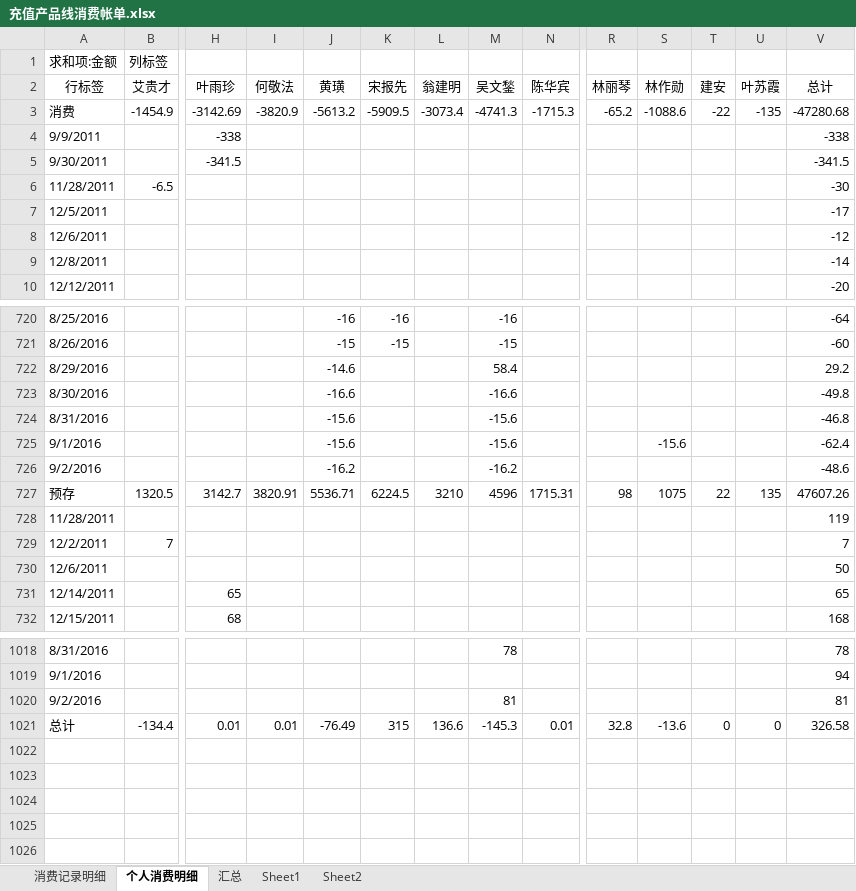
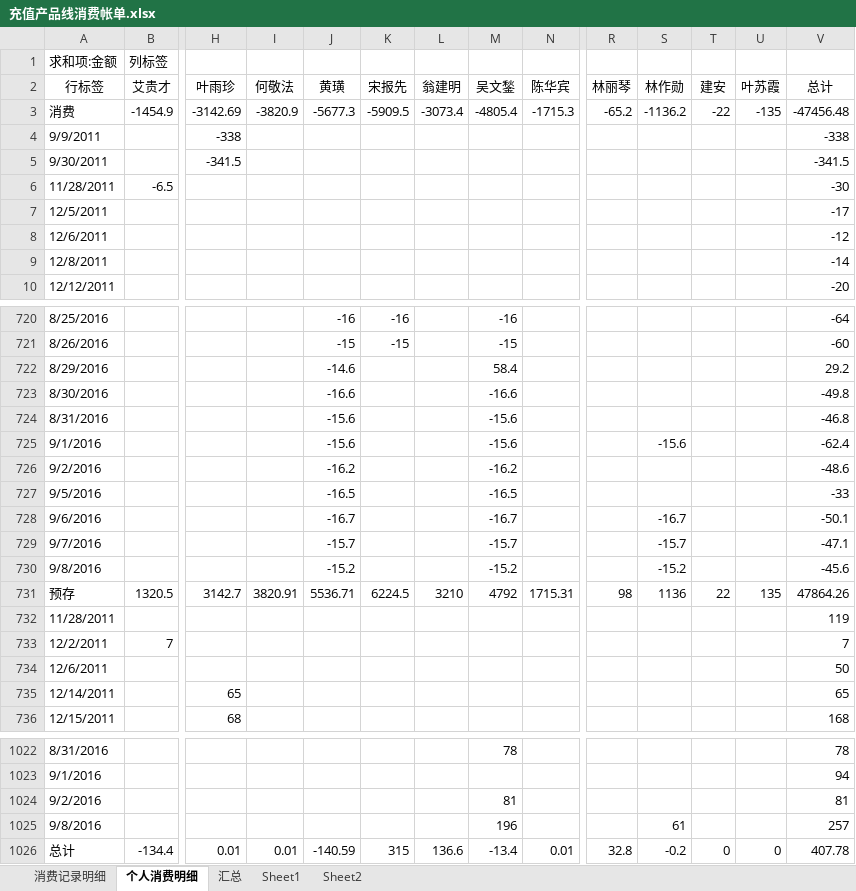
Before and after one commit to junyangren/BillingInfo, an Excel workbook: 充值产品线消费帐单.xlsx, sheet 个人消费明细, drawn as a sheet; only a part is shown, gaps mark what is left out; values as stored, in another font and other column widths than the file's, no borders; addresses are those after the commit; rows hold the shown columns only; the diff names each change by its address in the sheet, - before the commit and + after, or states it on an @@ line.

```diff
--- a/充值产品线消费帐单.xlsx (sheet 个人消费明细)
+++ b/充值产品线消费帐单.xlsx (sheet 个人消费明细)
-J3 (黄璜): -5613.2
+J3 (黄璜): -5677.3
-M3 (吴文鍫): -4741.3
+M3 (吴文鍫): -4805.4
-S3 (林作勋): -1088.6
+S3 (林作勋): -1136.2
-V3 (总计): -47280.68
+V3 (总计): -47456.48
+row 727: 9/5/2016 |  |  |  | -16.5 |  |  | -16.5 |  |  |  |  |  | -33
+row 728: 9/6/2016 |  |  |  | -16.7 |  |  | -16.7 |  |  | -16.7 |  |  | -50.1
+row 729: 9/7/2016 |  |  |  | -15.7 |  |  | -15.7 |  |  | -15.7 |  |  | -47.1
+row 730: 9/8/2016 |  |  |  | -15.2 |  |  | -15.2 |  |  | -15.2 |  |  | -45.6
-M731 (吴文鍫): 4596
+M731 (吴文鍫): 4792
-S731 (林作勋): 1075
+S731 (林作勋): 1136
-V731 (总计): 47607.26
+V731 (总计): 47864.26
+row 1025: 9/8/2016 |  |  |  |  |  |  | 196 |  |  | 61 |  |  | 257
-J1026 (黄璜): -76.49
+J1026 (黄璜): -140.59
-M1026 (吴文鍫): -145.3
+M1026 (吴文鍫): -13.4
-S1026 (林作勋): -13.6
+S1026 (林作勋): -0.2
-V1026 (总计): 326.58
+V1026 (总计): 407.78
```
Also changed, not shown: sheet 消费记录明细, sheet 汇总.
